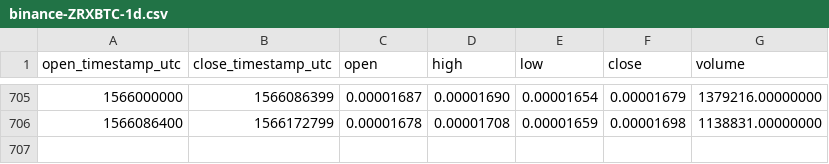
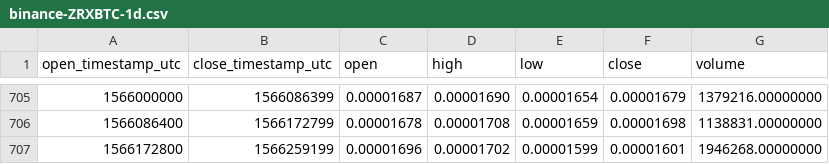
Before and after one commit to cryptobigbro/binance-ZRXBTC, a CSV file: binance-ZRXBTC-1d.csv, drawn as a sheet; only a part is shown, gaps mark what is left out; the diff names each change by its address in the sheet, - before the commit and + after, or states it on an @@ line.

Commit message:
Update OHLCV data.

```diff
--- a/binance-ZRXBTC-1d.csv
+++ b/binance-ZRXBTC-1d.csv
+row 707: 1566172800 | 1566259199 | 0.00001696 | 0.00001702 | 0.00001599 | 0.00001601 | 1946268.00000000
```
Also changed, not shown: 1 other file.
